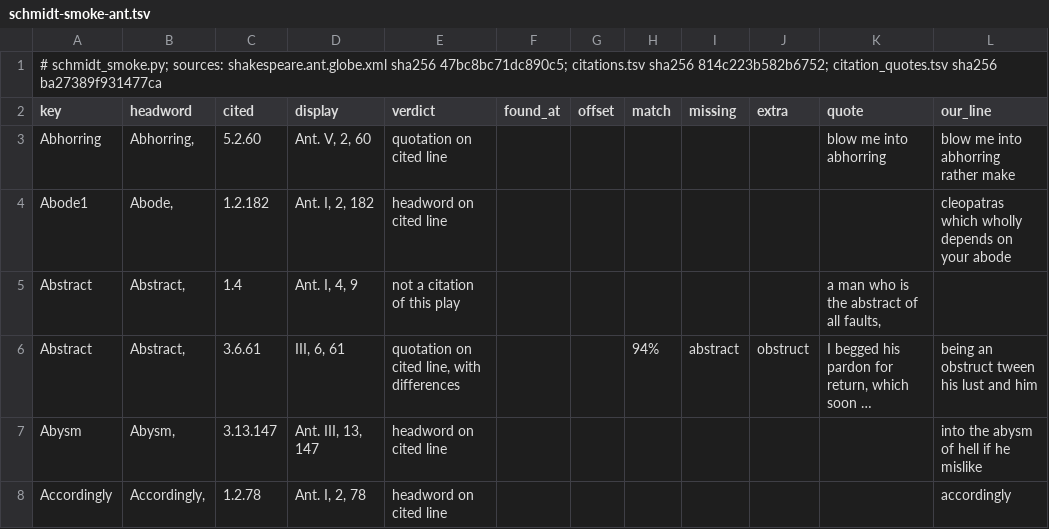
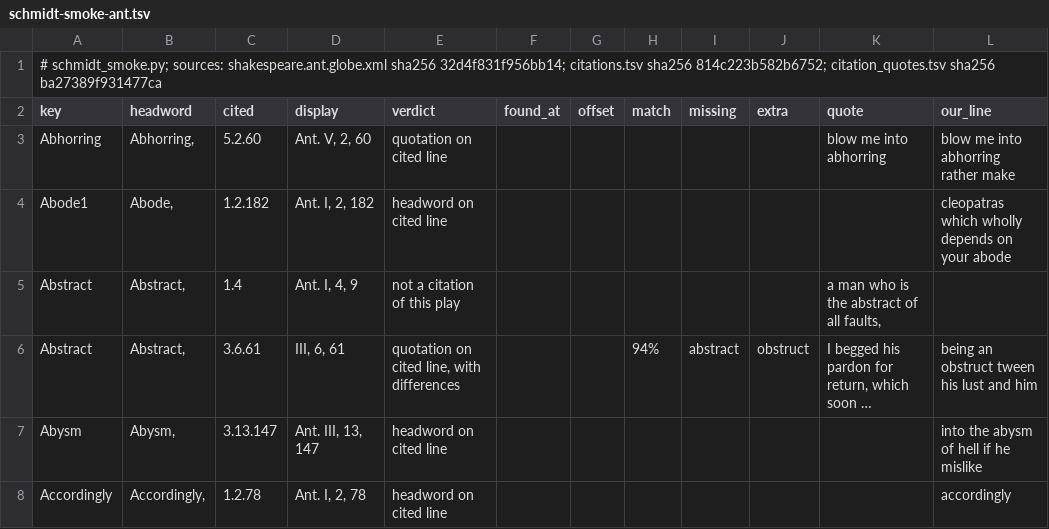
Before and after one commit to PerseusDLCode/corpus-tools, a TSV file: reports/globe/schmidt-smoke-ant.tsv, drawn as a sheet; only a part is shown; long unchanged cells end in ….

```diff
--- a/reports/globe/schmidt-smoke-ant.tsv
+++ b/reports/globe/schmidt-smoke-ant.tsv
@@ -1,2 +1,2 @@
-# schmidt_smoke.py; sources: shakespeare.ant.globe.xml sha256 47bc8bc71dc890c5; citations.tsv sha256 814c223b582b6752; citation_quotes.tsv sha256 ba27389f931477ca
+# schmidt_smoke.py; sources: shakespeare.ant.globe.xml sha256 32d4f831f956bb14; citations.tsv sha256 814c223b582b6752; citation_quotes.tsv sha256 ba27389f931477ca
 key	headword	cited	display	verdict	found_at	offset	match	missing	extra	quote	our_line
```
Also changed, not shown: 2 other files.
